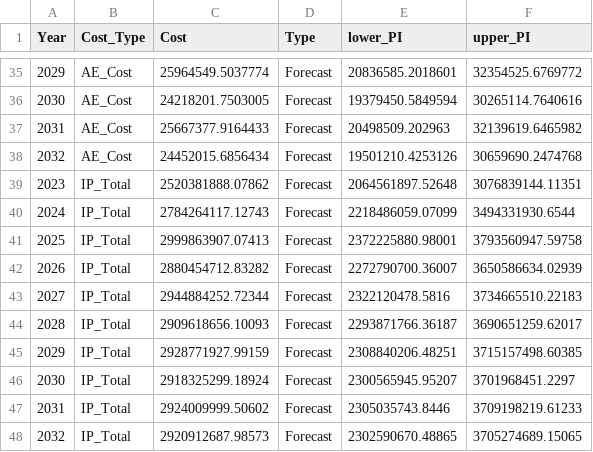
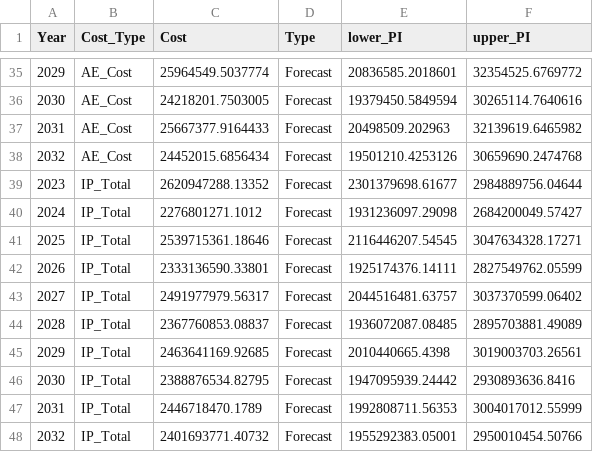
Before and after one commit to scan2030/SCAN-WP1-WP2-JS-Data-Visualization, a CSV file: SCAN-MDD/Depression_Costs_Historical_and_Forecast_2014_2032_v4.csv, drawn as a sheet; only a part is shown, gaps mark what is left out; the diff covers the shown part only.

Commit message:
cd

```diff
--- a/SCAN-MDD/Depression_Costs_Historical_and_Forecast_2014_2032_v4.csv
+++ b/SCAN-MDD/Depression_Costs_Historical_and_Forecast_2014_2032_v4.csv
@@ -38,11 +38,11 @@
 2032,"AE_Cost",24452015.6856434,"Forecast",19501210.4253126,30659690.2474768
-2023,"IP_Total",2520381888.07862,"Forecast",2064561897.52648,3076839144.11351
-2024,"IP_Total",2784264117.12743,"Forecast",2218486059.07099,3494331930.6544
-2025,"IP_Total",2999863907.07413,"Forecast",2372225880.98001,3793560947.59758
-2026,"IP_Total",2880454712.83282,"Forecast",2272790700.36007,3650586634.02939
-2027,"IP_Total",2944884252.72344,"Forecast",2322120478.5816,3734665510.22183
-2028,"IP_Total",2909618656.10093,"Forecast",2293871766.36187,3690651259.62017
-2029,"IP_Total",2928771927.99159,"Forecast",2308840206.48251,3715157498.60385
-2030,"IP_Total",2918325299.18924,"Forecast",2300565945.95207,3701968451.2297
-2031,"IP_Total",2924009999.50602,"Forecast",2305035743.8446,3709198219.61233
-2032,"IP_Total",2920912687.98573,"Forecast",2302590670.48865,3705274689.15065
+2023,"IP_Total",2620947288.13352,"Forecast",2301379698.61677,2984889756.04644
+2024,"IP_Total",2276801271.1012,"Forecast",1931236097.29098,2684200049.57427
+2025,"IP_Total",2539715361.18646,"Forecast",2116446207.54545,3047634328.17271
+2026,"IP_Total",2333136590.33801,"Forecast",1925174376.14111,2827549762.05599
+2027,"IP_Total",2491977979.56317,"Forecast",2044516481.63757,3037370599.06402
+2028,"IP_Total",2367760853.08837,"Forecast",1936072087.08485,2895703881.49089
+2029,"IP_Total",2463641169.92685,"Forecast",2010440665.4398,3019003703.26561
+2030,"IP_Total",2388876534.82795,"Forecast",1947095939.24442,2930893636.8416
+2031,"IP_Total",2446718470.1789,"Forecast",1992808711.56353,3004017012.55999
+2032,"IP_Total",2401693771.40732,"Forecast",1955292383.05001,2950010454.50766
```
Also changed, not shown: 15 edited cells elsewhere in this file.
